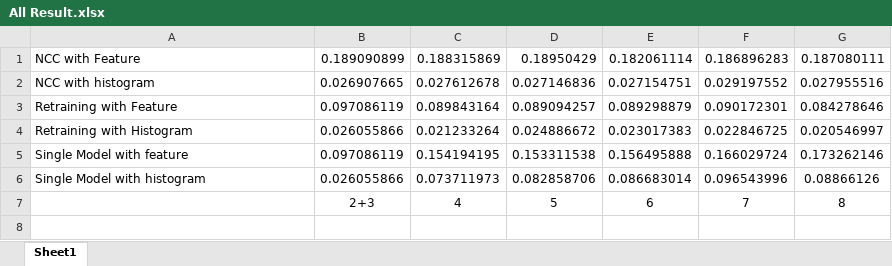
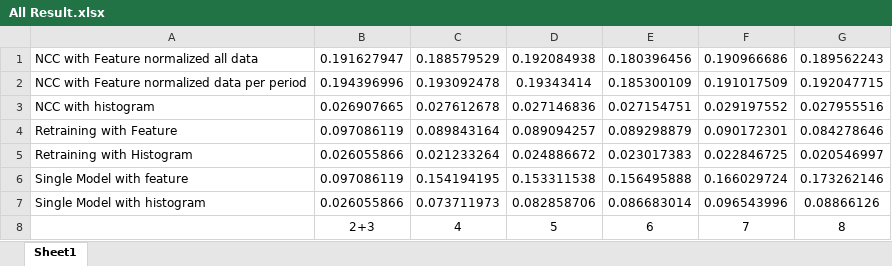
Before and after one commit to Robihamanto/mobile-authentication, an Excel workbook: Experiment result/Histogram vs Feature Data/All Result.xlsx, sheet Sheet1, drawn as a sheet; values as stored, in another font and other column widths than the file's, no borders; charts and pictures not drawn; removed rows and columns are numbered as before the commit, all else as after; the diff names each change by its address in the sheet, - before the commit and + after, or states it on an @@ line.

```diff
--- a/Experiment result/Histogram vs Feature Data/All Result.xlsx (sheet Sheet1)
+++ b/Experiment result/Histogram vs Feature Data/All Result.xlsx (sheet Sheet1)
-row 1: NCC with Feature | 0.189090899 | 0.188315869 | 0.18950429 | 0.182061114 | 0.186896283 | 0.187080111
+row 1: NCC with Feature normalized all data | 0.191627947 | 0.188579529 | 0.192084938 | 0.180396456 | 0.190966686 | 0.189562243
+row 2: NCC with Feature normalized data per period | 0.194396996 | 0.193092478 | 0.19343414 | 0.185300109 | 0.191017509 | 0.192047715
```
Also changed, not shown: charts or pictures, New Dataset HistogramxFeature/Experiment result NCC with feature/Sit Long/Accuracy round 1/NCC with feature Accuracy Training sit_long .xlsx, New Dataset HistogramxFeature/Experiment result NCC with feature/Sit Long/EER All Average Accuracy Experiment result NCC with feature.xlsx, 10 other files.
